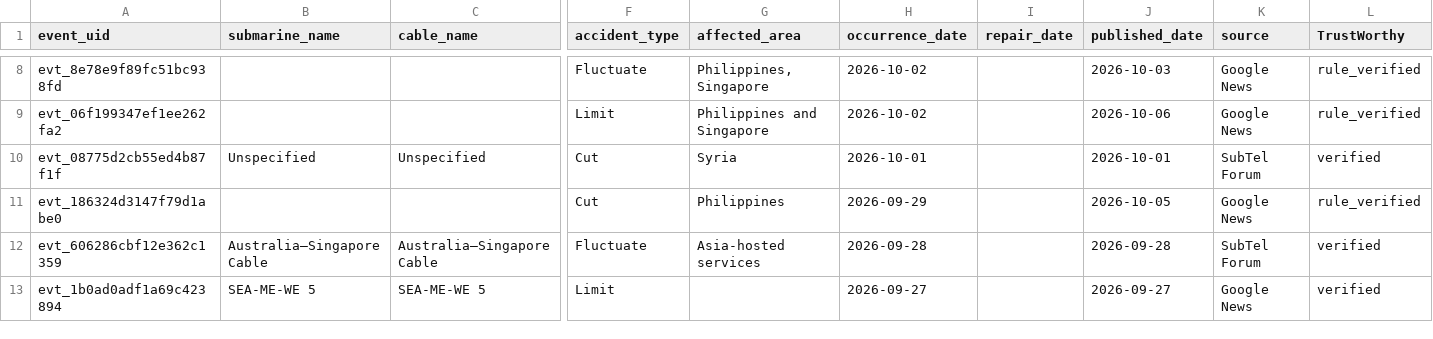
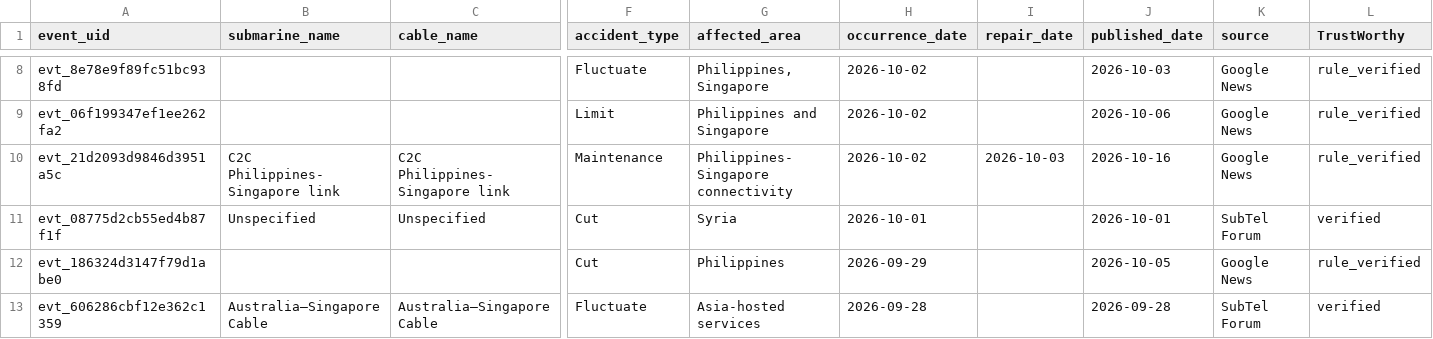
Before and after one commit to li-yang23/submarine-cable-monitor, a CSV file: docs/data/events.csv, drawn as a sheet; only a part is shown, gaps mark what is left out; the shorter side is filled out with more unchanged rows; rows hold the shown columns only; the diff names each change by its address in the sheet, - before the commit and + after, or states it on an @@ line.

```diff
--- a/docs/data/events.csv
+++ b/docs/data/events.csv
+row 10: evt_21d2093d9846d3951a5c | C2C Philippines-Singapore link | C2C Philippines-Singapore link | Maintenance | Philippines-Singapore connectivity | 2026-10-02 | 2026-10-03 | 2026-10-16 | Google News | rule_verified
```
Also changed, not shown: 4 other files.
